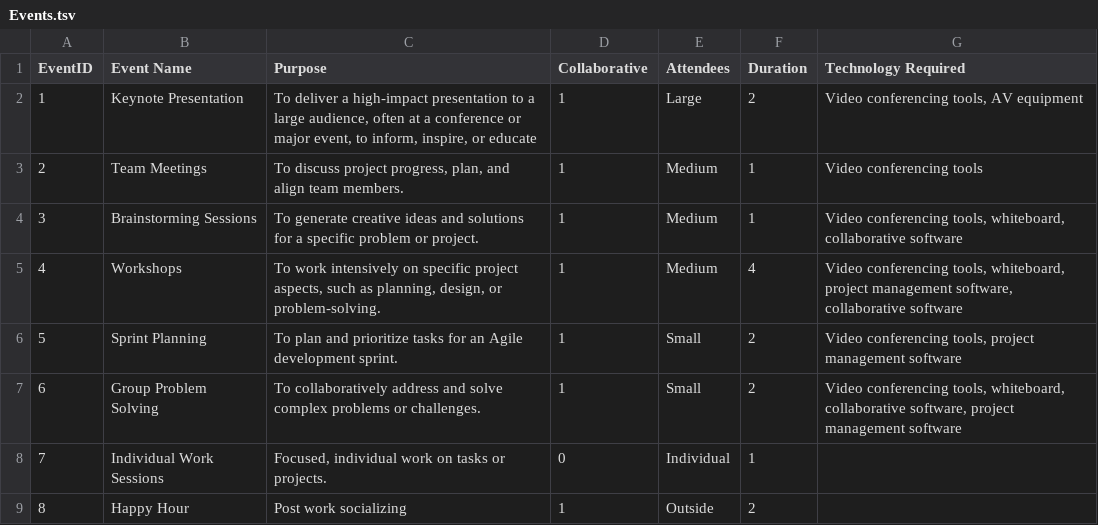
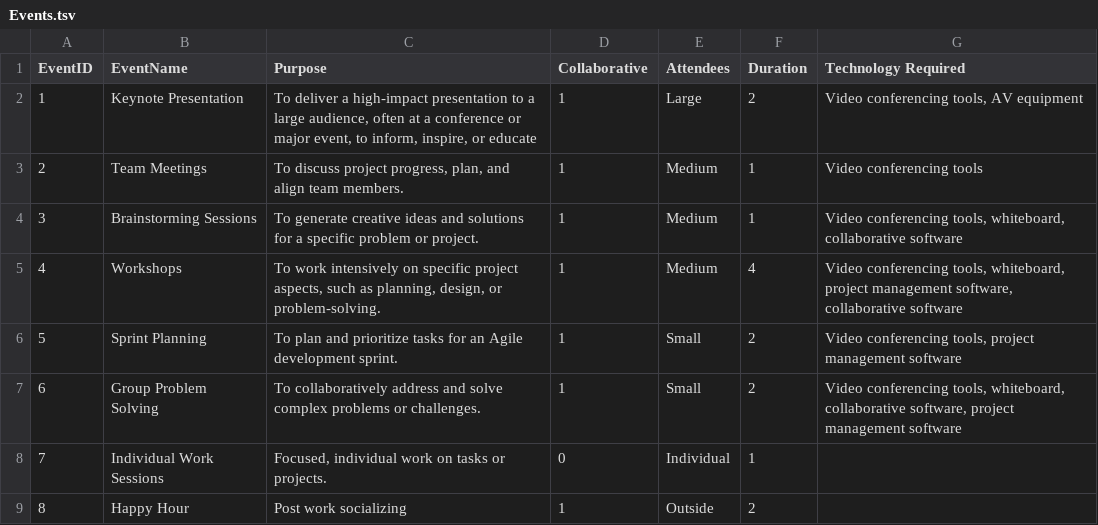
Before and after one commit to terrongraham/CoLocate, a TSV file: Events.tsv, drawn as a sheet.

Commit message:
Update Events.tsv

```diff
--- a/Events.tsv
+++ b/Events.tsv
@@ -1,2 +1,2 @@
-EventID	Event Name	Purpose	Collaborative	Attendees	Duration	Technology Required
+EventID	EventName	Purpose	Collaborative	Attendees	Duration	Technology Required
 1	Keynote Presentation	To deliver a high-impact presentation to a large audience, often at a conference or major event, to inform, inspire, or educate	1	Large	2	Video conferencing tools, AV equipment
```
